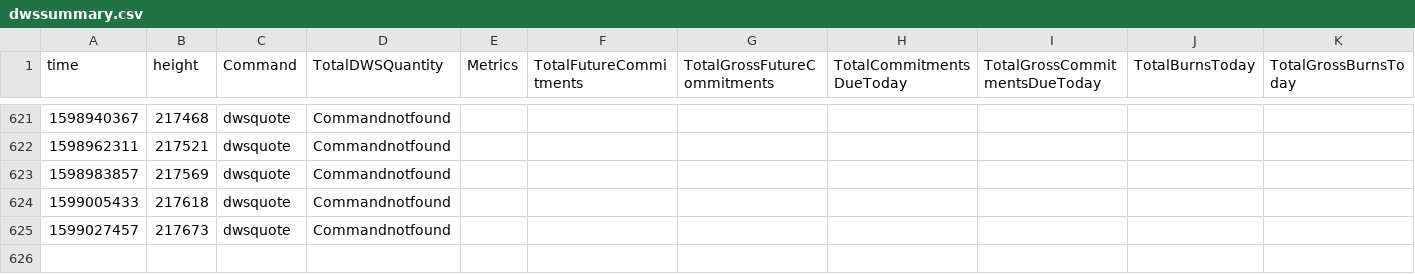
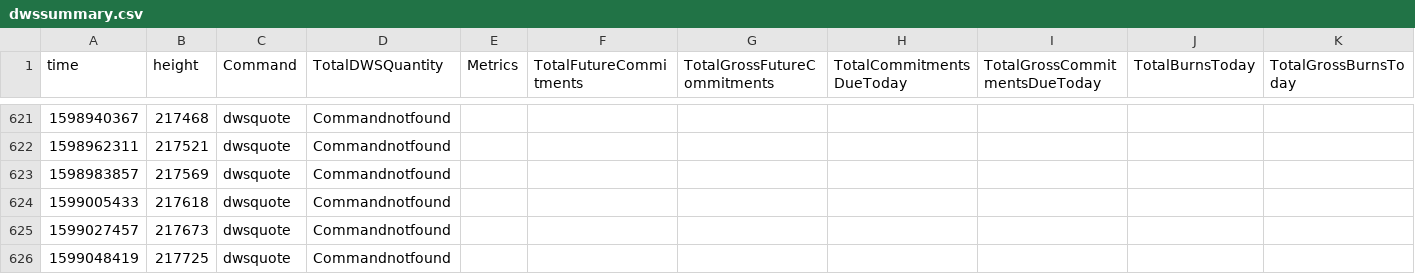
Before and after one commit to biblepay-community/bbp_stats, a CSV file: dwssummary.csv, drawn as a sheet; only a part is shown, gaps mark what is left out; rows hold the shown columns only; the diff names each change by its address in the sheet, - before the commit and + after, or states it on an @@ line.

```diff
--- a/dwssummary.csv
+++ b/dwssummary.csv
+row 626: 1599048419 | 217725 | dwsquote | Commandnotfound
```
Also changed, not shown: reward.csv.
